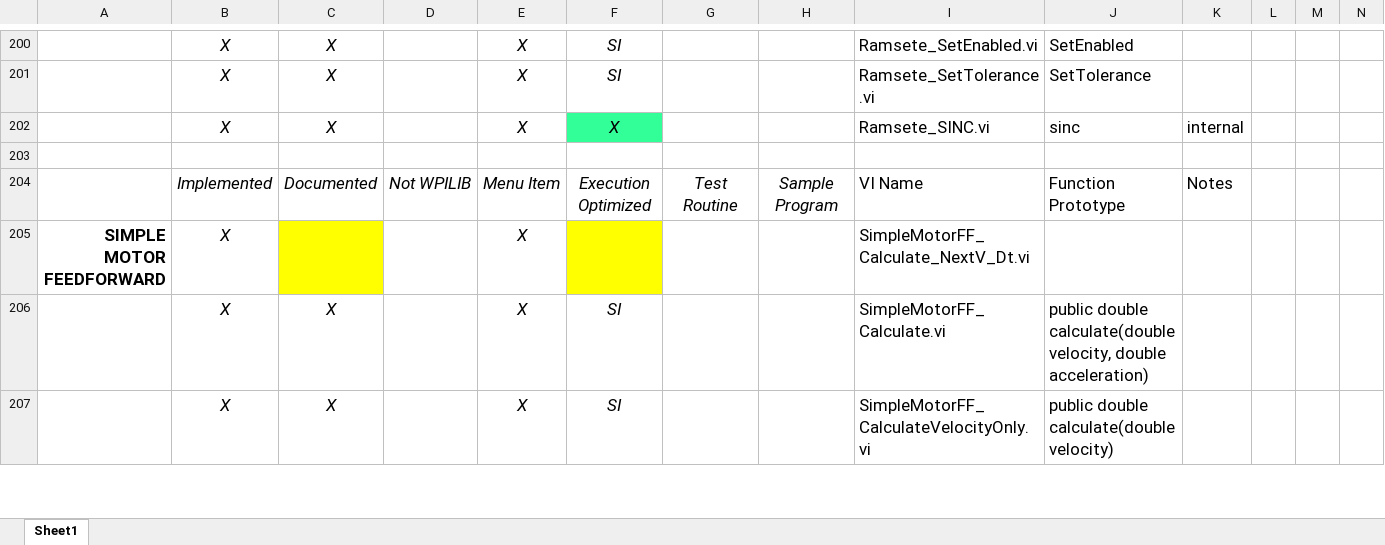
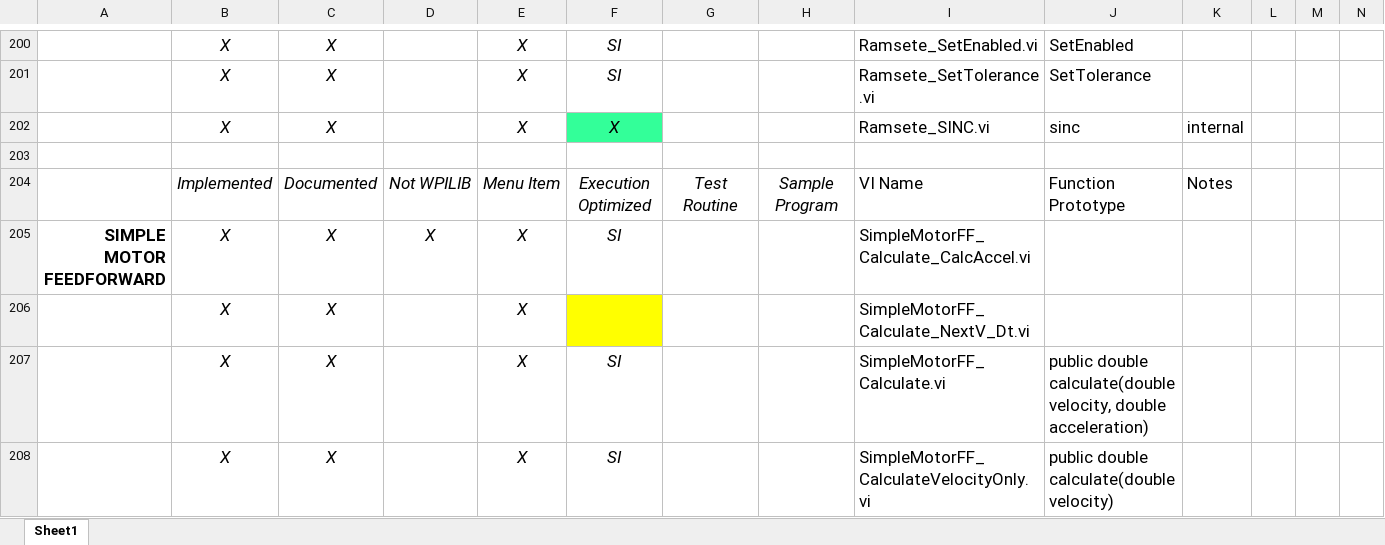
Before and after one commit to jsimpso81/WPIlibMathLabVIEW, an Excel workbook: FRC_LV_Trajectory_Library/FRC_LabVIEW_Trajectory_Library_Routines.xlsx, sheet Sheet1, drawn as a sheet; only a part is shown, gaps mark what is left out; values as stored, in another font and other column widths than the file's, no borders; the diff covers the shown part only; the diff names each change by its address in the sheet, - before the commit and + after, or states it on an @@ line.

Commit message:
Update simple motor FF, and menus

```diff
--- a/FRC_LV_Trajectory_Library/FRC_LabVIEW_Trajectory_Library_Routines.xlsx (sheet Sheet1)
+++ b/FRC_LV_Trajectory_Library/FRC_LabVIEW_Trajectory_Library_Routines.xlsx (sheet Sheet1)
-C205: (empty)
+C205: X
-C205 fill: #FFFF00
+C205 fill: none
-D205: (empty)
+D205: X
-F205: (empty)
+F205: SI
-F205 fill: #FFFF00
+F205 fill: none
-I205: SimpleMotorFF_Calculate_NextV_Dt.vi
+I205: SimpleMotorFF_Calculate_CalcAccel.vi
+row 206:  | X | X |  | X |  |  |  | SimpleMotorFF_Calculate_NextV_Dt.vi
```
Also changed, not shown: 2 added rows, 4 removed rows, 3 moved rows, 17 edited cells and cell formats elsewhere in this sheet, formulas that keep their value, 52 other files.
